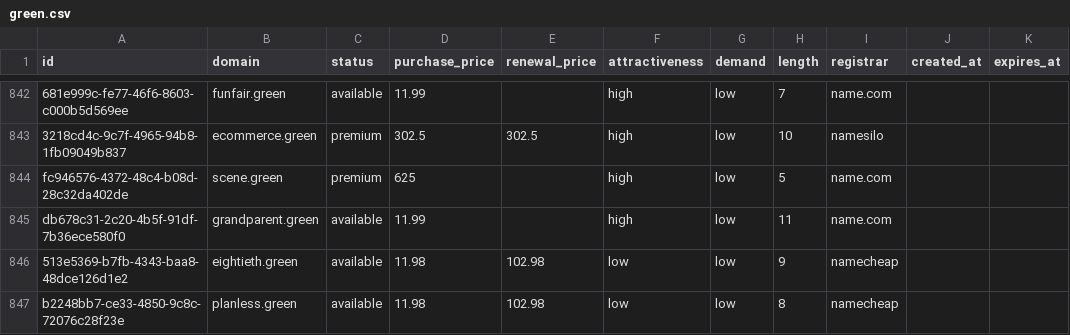
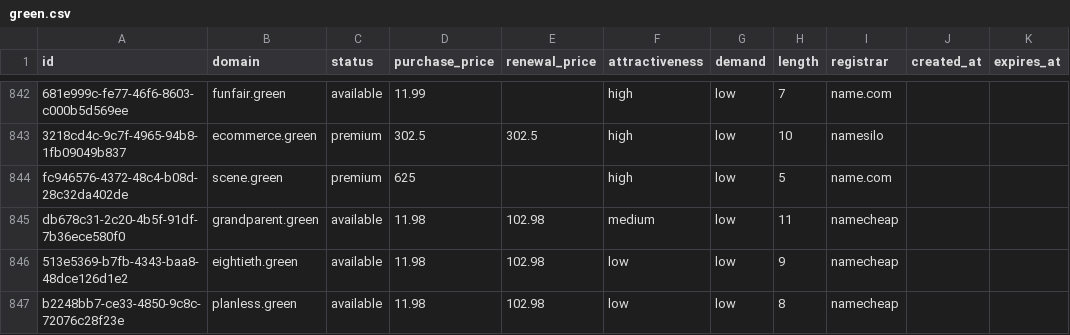
Before and after one commit to UniqueDomains/green-oneword-domains, a CSV file: green.csv, drawn as a sheet; only a part is shown, gaps mark what is left out; the diff names each change by its address in the sheet, - before the commit and + after, or states it on an @@ line.

Commit message:
Domains update

```diff
--- a/green.csv
+++ b/green.csv
-D845 (purchase_price): 11.99
+D845 (purchase_price): 11.98
-E845 (renewal_price): (empty)
+E845 (renewal_price): 102.98
-F845 (attractiveness): high
+F845 (attractiveness): medium
-I845 (registrar): name.com
+I845 (registrar): namecheap
```
Also changed, not shown: 4 other files.
